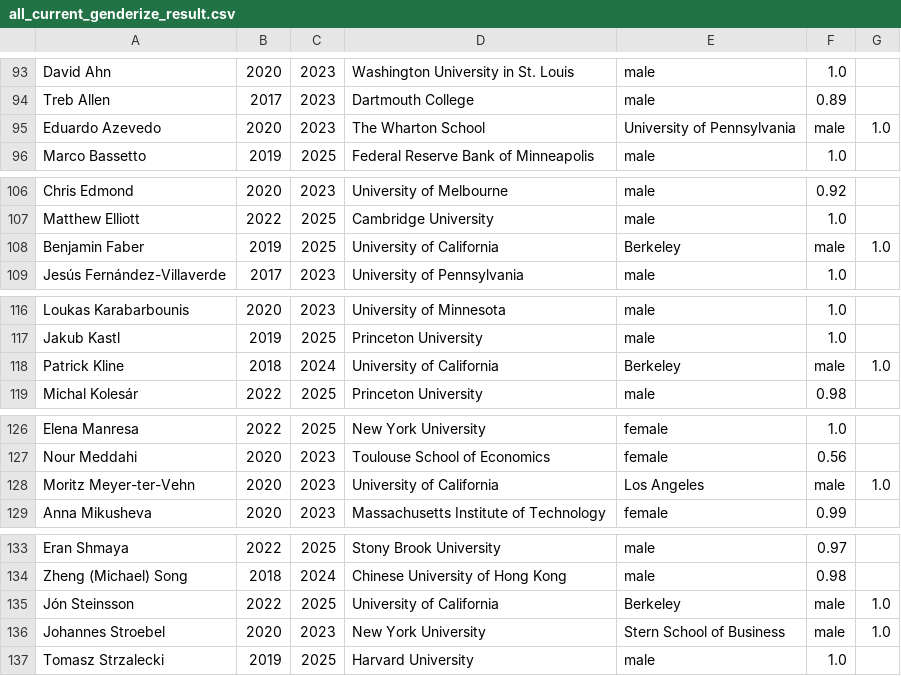
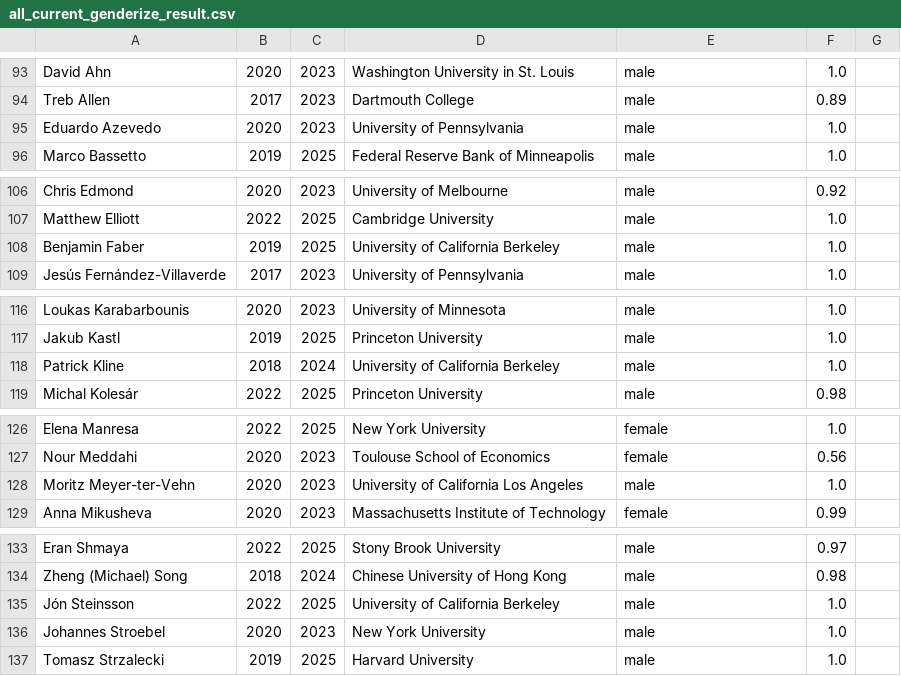
Before and after one commit to vnling/capstone, a CSV file: data/all_current_genderize_result.csv, drawn as a sheet; only a part is shown, gaps mark what is left out; the diff covers the shown part only.

```diff
--- a/data/all_current_genderize_result.csv
+++ b/data/all_current_genderize_result.csv
@@ -94,3 +94,3 @@ David Ahn,2020,2023,Washington University in St. Louis,male,1.0
 Treb Allen,2017,2023,Dartmouth College,male,0.89
-Eduardo Azevedo,2020,2023,The Wharton School, University of Pennsylvania,male,1.0
+Eduardo Azevedo,2020,2023,University of Pennsylvania,male,1.0
 Marco Bassetto,2019,2025,Federal Reserve Bank of Minneapolis,male,1.0
@@ -107,3 +107,3 @@ Chris Edmond,2020,2023,University of Melbourne,male,0.92
 Matthew Elliott,2022,2025,Cambridge University ,male,1.0
-Benjamin Faber,2019,2025,University of California, Berkeley ,male,1.0
+Benjamin Faber,2019,2025,University of California Berkeley ,male,1.0
 Jesús Fernández-Villaverde,2017,2023,University of Pennsylvania ,male,1.0
@@ -117,3 +117,3 @@ Loukas Karabarbounis,2020,2023,University of Minnesota     ,male,1.0
 Jakub Kastl,2019,2025,Princeton University ,male,1.0
-Patrick Kline,2018,2024,University of California, Berkeley ,male,1.0
+Patrick Kline,2018,2024,University of California Berkeley ,male,1.0
 Michal Kolesár,2022,2025,Princeton University ,male,0.98
@@ -127,2 +127,2 @@ Elena Manresa,2022,2025,New York University ,female,1.0
 Nour Meddahi,2020,2023,Toulouse School of Economics,female,0.56
-Moritz Meyer-ter-Vehn,2020,2023,University of California, Los Angeles     ,male,1.0
+Moritz Meyer-ter-Vehn,2020,2023,University of California Los Angeles,male,1.0
@@ -134,4 +134,4 @@ Eran Shmaya,2022,2025,Stony Brook University ,male,0.97
 Zheng (Michael) Song,2018,2024,Chinese University of Hong Kong,male,0.98
-Jón Steinsson,2022,2025,University of California, Berkeley ,male,1.0
-Johannes Stroebel,2020,2023,New York University, Stern School of Business     ,male,1.0
+Jón Steinsson,2022,2025,University of California Berkeley ,male,1.0
+Johannes Stroebel,2020,2023,New York University,male,1.0
 Tomasz Strzalecki,2019,2025,Harvard University ,male,1.0
```
Also changed, not shown: 8 edited cells elsewhere in this file, data/all_current.csv, 15 other files.
